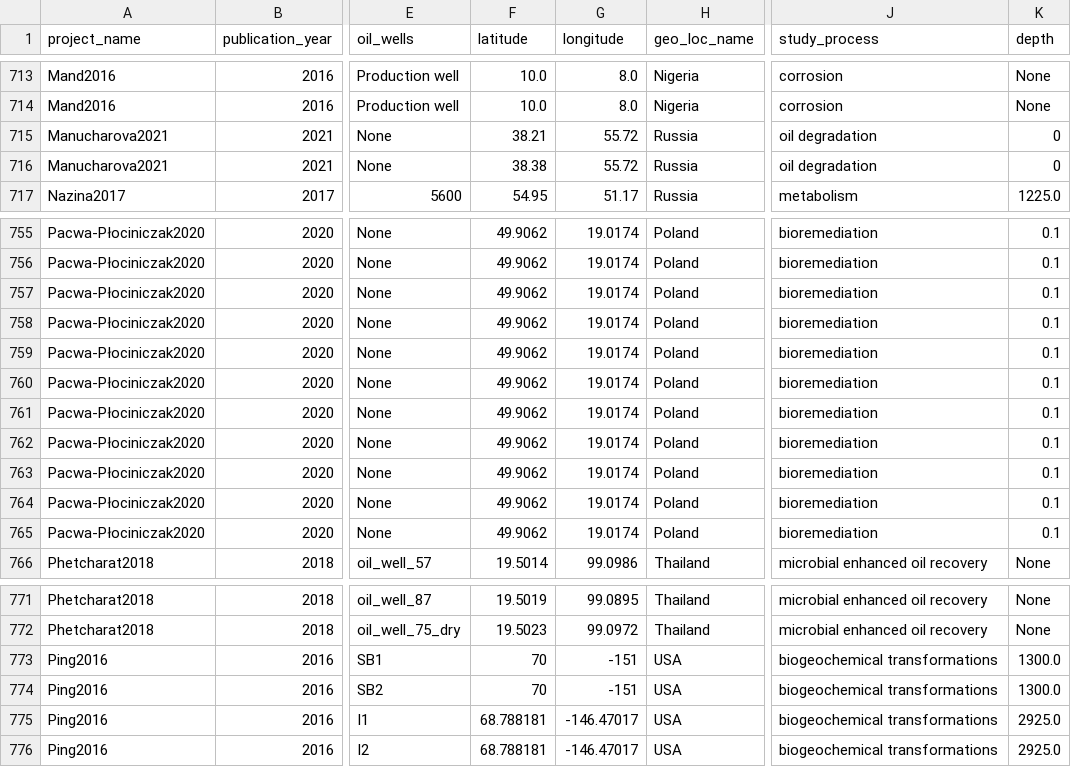
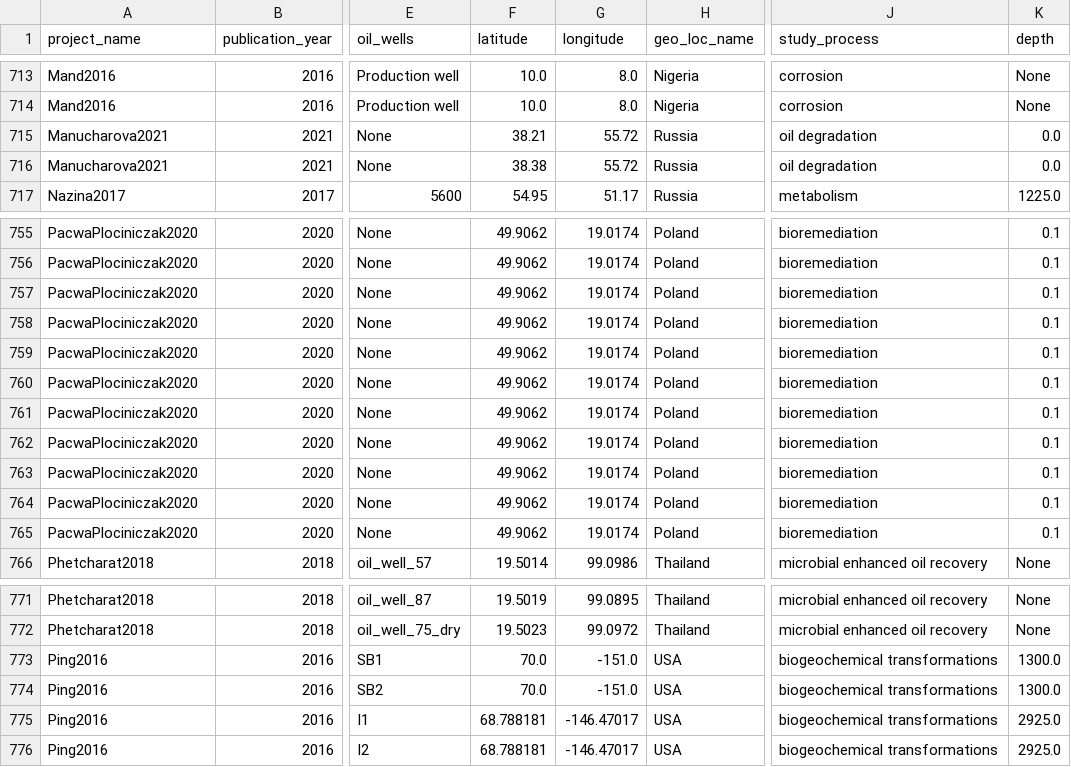
Before and after one commit to vlngf/OilMetagenomesDB, a TSV file: common_samples/common_samples.tsv, drawn as a sheet; only a part is shown, gaps mark what is left out; the diff covers the shown part only; the diff names each change by its address in the sheet, - before the commit and + after, or states it on an @@ line.

```diff
--- a/common_samples/common_samples.tsv
+++ b/common_samples/common_samples.tsv
-K715:K716 (depth): 0
+K715:K716 (depth): 0.0
-A755:A765 (project_name): Pacwa-Płociniczak2020
+A755:A765 (project_name): PacwaPlociniczak2020
-F773:F774 (latitude): 70
+F773:F774 (latitude): 70.0
-G773:G774 (longitude): -151
+G773:G774 (longitude): -151.0
```
Also changed, not shown: 27 edited cells elsewhere in this file.
